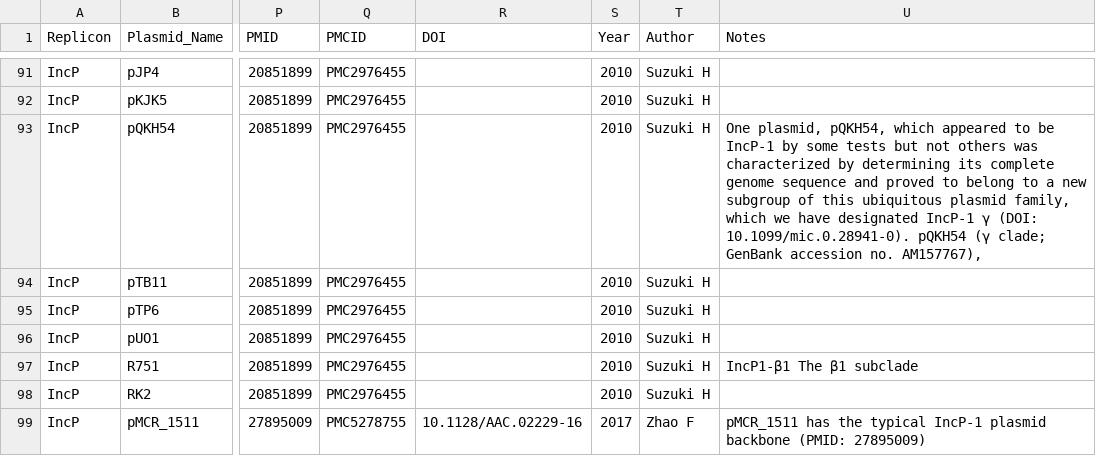
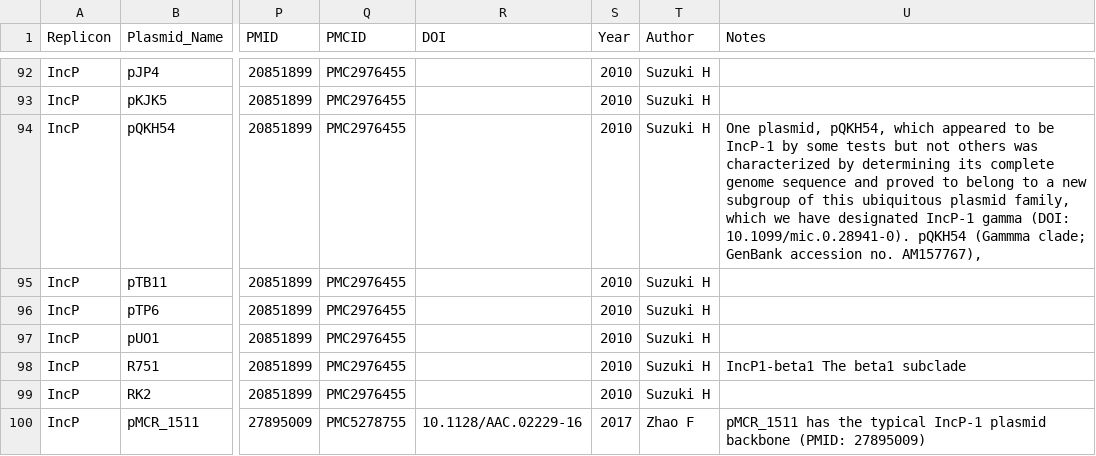
Before and after one commit to phac-nml/mob-suite, a CSV file: mob_suite/databases/host_range_literature_plasmidDB.csv, drawn as a sheet; only a part is shown, gaps mark what is left out; addresses are those after the commit; the diff covers the shown part only; the diff names each change by its address in the sheet, - before the commit and + after, or states it on an @@ line.

```diff
--- a/mob_suite/databases/host_range_literature_plasmidDB.csv
+++ b/mob_suite/databases/host_range_literature_plasmidDB.csv
-U94 (Notes): …designated IncP-1 γ (DOI: 10.1099/mic.0.28941-0). pQKH54 (γ clade; GenBank…
+U94 (Notes): …designated IncP-1 gamma (DOI: 10.1099/mic.0.28941-0). pQKH54 (Gammma clade; GenBank…
-U98 (Notes): IncP1-β1 The β1 subclade
+U98 (Notes): IncP1-beta1 The beta1 subclade
```
Also changed, not shown: 1 added row and 50 edited cells elsewhere in this file, 16 other files.
